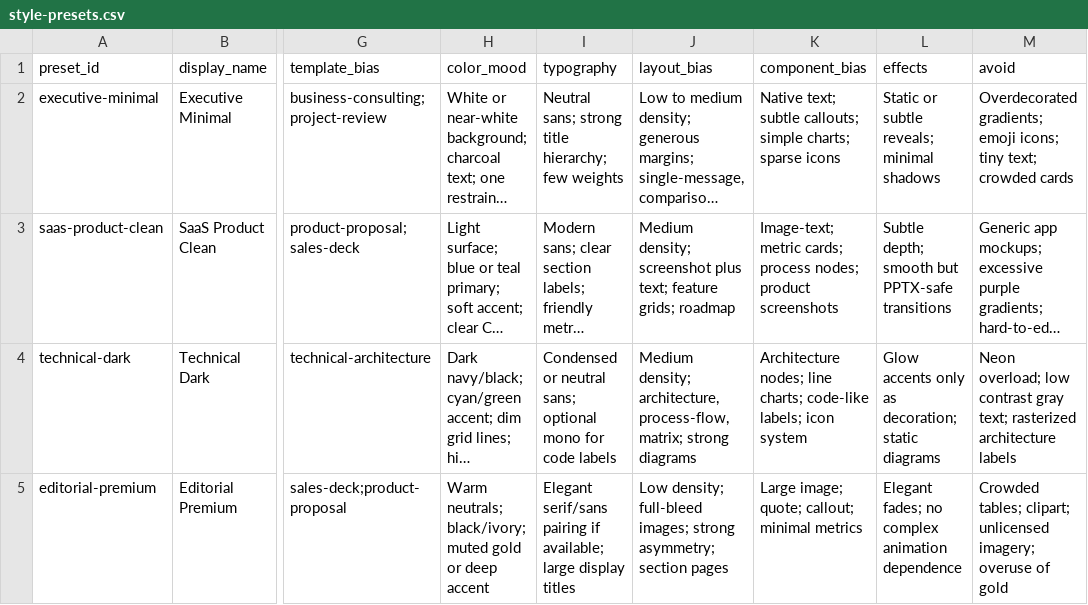
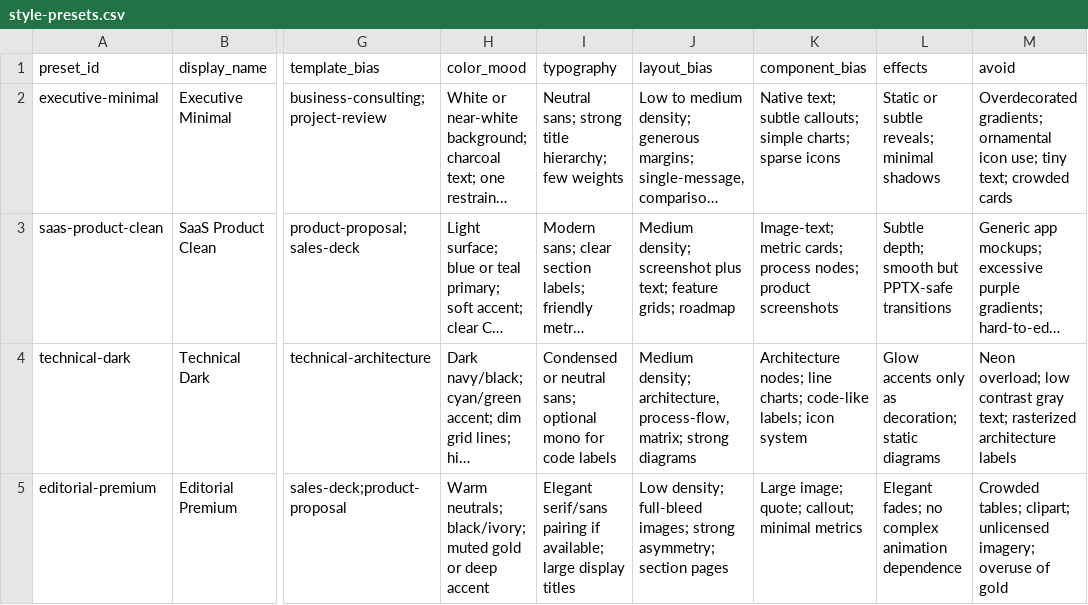
Before and after one commit to young-tim/AI-Tools, a CSV file: skills/decksmith/references/style-presets.csv, drawn as a sheet; only a part is shown, gaps mark what is left out; long unchanged cells end in …; the diff names each change by its address in the sheet, - before the commit and + after, or states it on an @@ line.

Commit message:
feat(decksmith): 完善资产源规范与组件元数据
新增资产来源参考文档，补充Slide IR资产元数据字段，更新组件描述与属性说明，调整样式预设文案

```diff
--- a/skills/decksmith/references/style-presets.csv
+++ b/skills/decksmith/references/style-presets.csv
-M2 (avoid): Overdecorated gradients; emoji icons; tiny text;…
+M2 (avoid): Overdecorated gradients; ornamental icon use; tiny text;…
```
Also changed, not shown: 4 other files.
